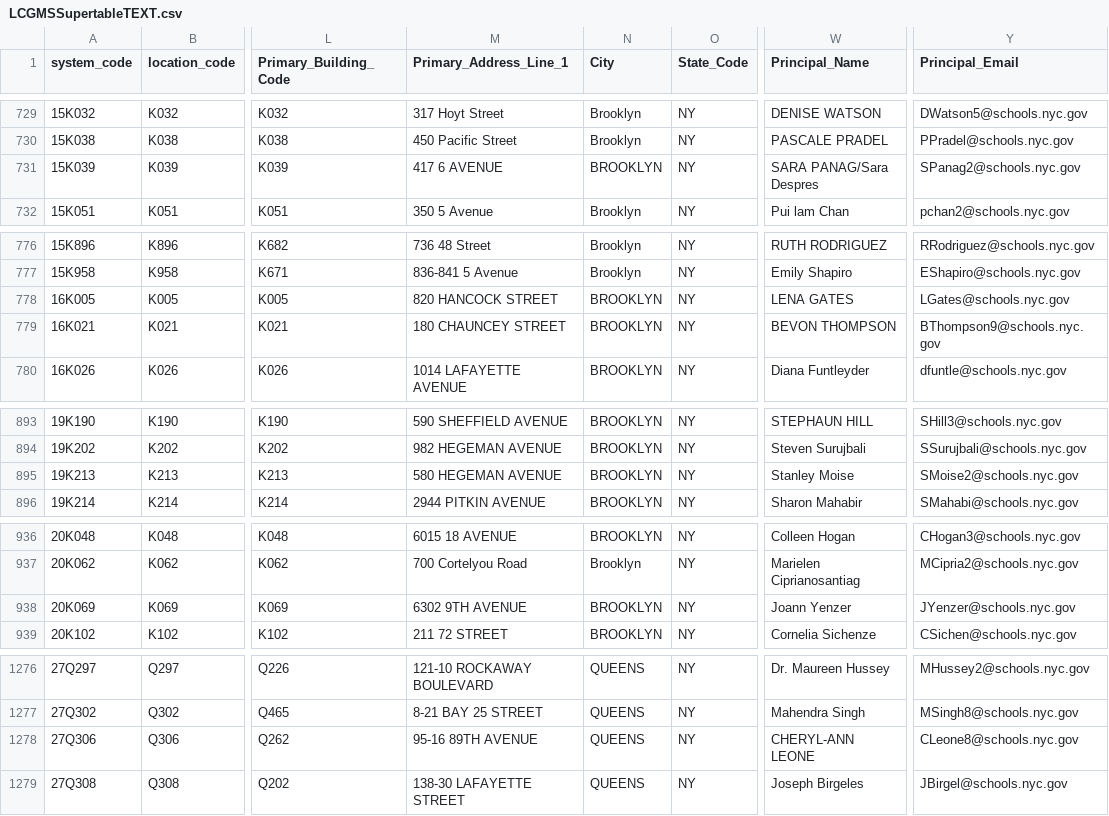
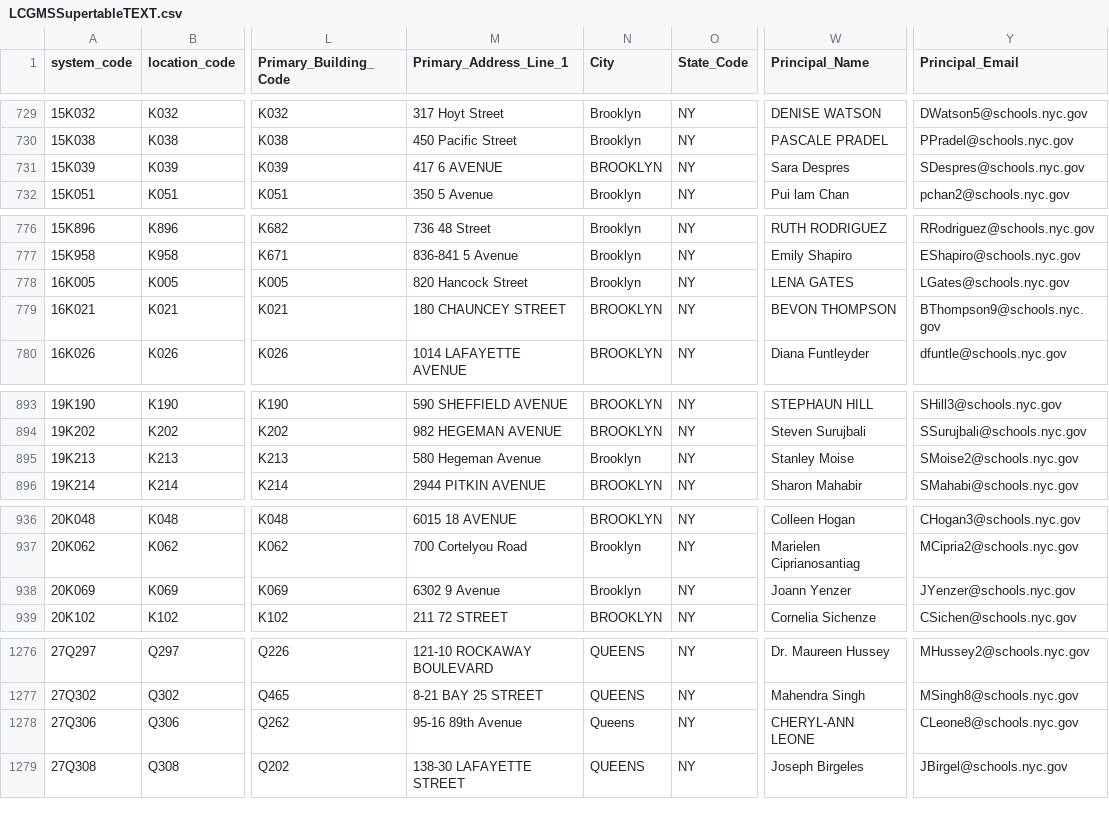
Before and after one commit to dsimoes-doe/LCGMS, a CSV file: LCGMSSupertableTEXT.csv, drawn as a sheet; only a part is shown, gaps mark what is left out; the diff covers the shown part only; the diff names each change by its address in the sheet, - before the commit and + after, or states it on an @@ line.

```diff
--- a/LCGMSSupertableTEXT.csv
+++ b/LCGMSSupertableTEXT.csv
-W731 (Principal_Name): SARA PANAG/Sara Despres
+W731 (Principal_Name): Sara Despres
-Y731 (Principal_Email): SPanag2@schools.nyc.gov
+Y731 (Principal_Email): SDespres@schools.nyc.gov
-M778 (Primary_Address_Line_1): 820 HANCOCK STREET
+M778 (Primary_Address_Line_1): 820 Hancock Street
-N778 (City): BROOKLYN
+N778 (City): Brooklyn
-M895 (Primary_Address_Line_1): 580 HEGEMAN AVENUE
+M895 (Primary_Address_Line_1): 580 Hegeman Avenue
-N895 (City): BROOKLYN
+N895 (City): Brooklyn
-M938 (Primary_Address_Line_1): 6302 9TH AVENUE
+M938 (Primary_Address_Line_1): 6302 9 Avenue
-N938 (City): BROOKLYN
+N938 (City): Brooklyn
-M1278 (Primary_Address_Line_1): 95-16 89TH AVENUE
+M1278 (Primary_Address_Line_1): 95-16 89th Avenue
-N1278 (City): QUEENS
+N1278 (City): Queens
```
Also changed, not shown: 58 edited cells elsewhere in this file.
